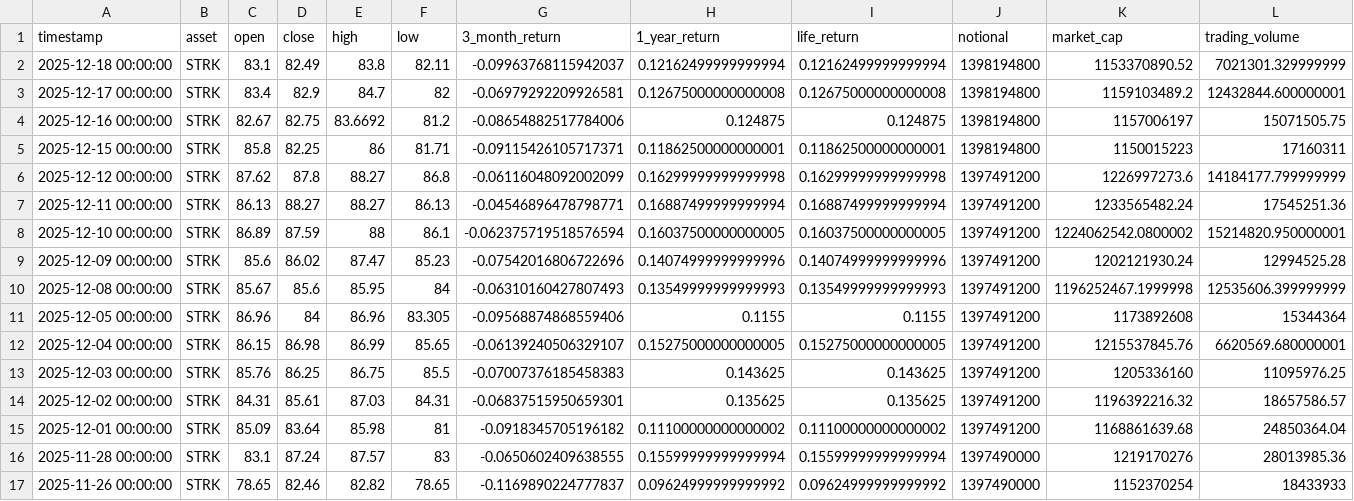
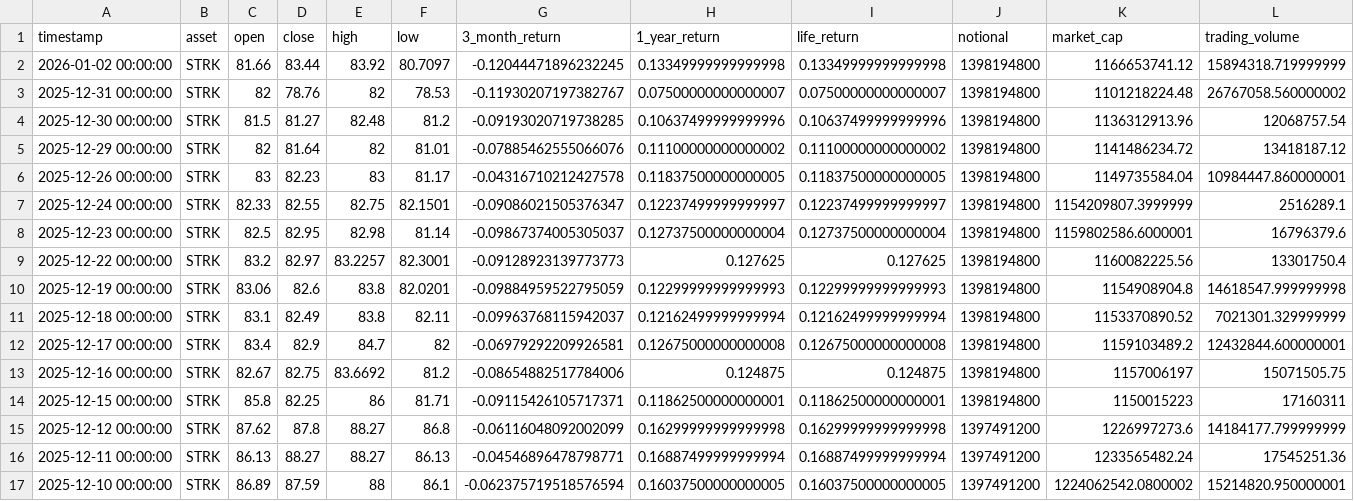
Before and after one commit to posix4e/btc-mnav-rainbow, a CSV file: STRK.csv, drawn as a sheet; only a part is shown; the shorter side is filled out with more unchanged rows; rows hold the shown columns only; the diff names each change by its address in the sheet, - before the commit and + after, or states it on an @@ line.

```diff
--- a/STRK.csv
+++ b/STRK.csv
+row 2: 2026-01-02 00:00:00 | STRK | 81.66 | 83.44 | 83.92 | 80.7097 | -0.12044471896232245 | 0.13349999999999998 | 0.13349999999999998 | 1398194800 | 1166653741.12 | 15894318.719999999
+row 3: 2025-12-31 00:00:00 | STRK | 82 | 78.76 | 82 | 78.53 | -0.11930207197382767 | 0.07500000000000007 | 0.07500000000000007 | 1398194800 | 1101218224.48 | 26767058.560000002
+row 4: 2025-12-30 00:00:00 | STRK | 81.5 | 81.27 | 82.48 | 81.2 | -0.09193020719738285 | 0.10637499999999996 | 0.10637499999999996 | 1398194800 | 1136312913.96 | 12068757.54
+row 5: 2025-12-29 00:00:00 | STRK | 82 | 81.64 | 82 | 81.01 | -0.07885462555066076 | 0.11100000000000002 | 0.11100000000000002 | 1398194800 | 1141486234.72 | 13418187.12
+row 6: 2025-12-26 00:00:00 | STRK | 83 | 82.23 | 83 | 81.17 | -0.04316710212427578 | 0.11837500000000005 | 0.11837500000000005 | 1398194800 | 1149735584.04 | 10984447.860000001
+row 7: 2025-12-24 00:00:00 | STRK | 82.33 | 82.55 | 82.75 | 82.1501 | -0.09086021505376347 | 0.12237499999999997 | 0.12237499999999997 | 1398194800 | 1154209807.3999999 | 2516289.1
+row 8: 2025-12-23 00:00:00 | STRK | 82.5 | 82.95 | 82.98 | 81.14 | -0.09867374005305037 | 0.12737500000000004 | 0.12737500000000004 | 1398194800 | 1159802586.6000001 | 16796379.6
+row 9: 2025-12-22 00:00:00 | STRK | 83.2 | 82.97 | 83.2257 | 82.3001 | -0.09128923139773773 | 0.127625 | 0.127625 | 1398194800 | 1160082225.56 | 13301750.4
+row 10: 2025-12-19 00:00:00 | STRK | 83.06 | 82.6 | 83.8 | 82.0201 | -0.09884959522795059 | 0.12299999999999993 | 0.12299999999999993 | 1398194800 | 1154908904.8 | 14618547.999999998
```
Also changed, not shown: MSTR.csv, STRC.csv, 2 other files.
